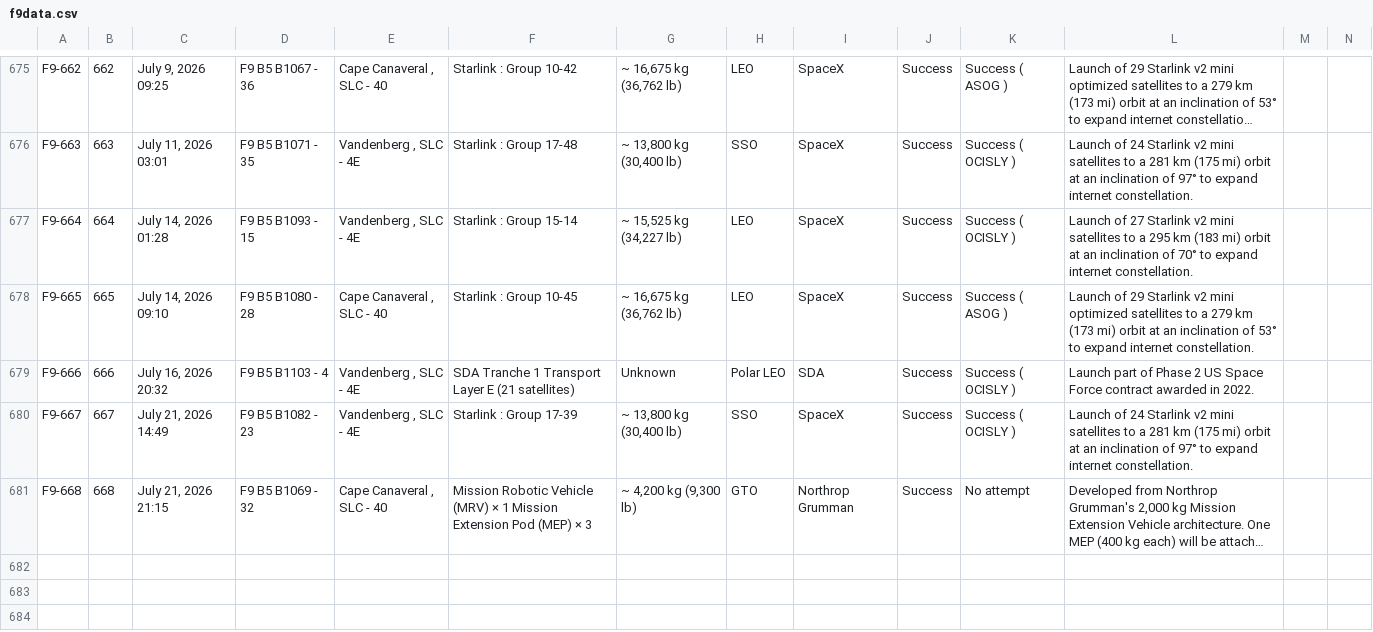
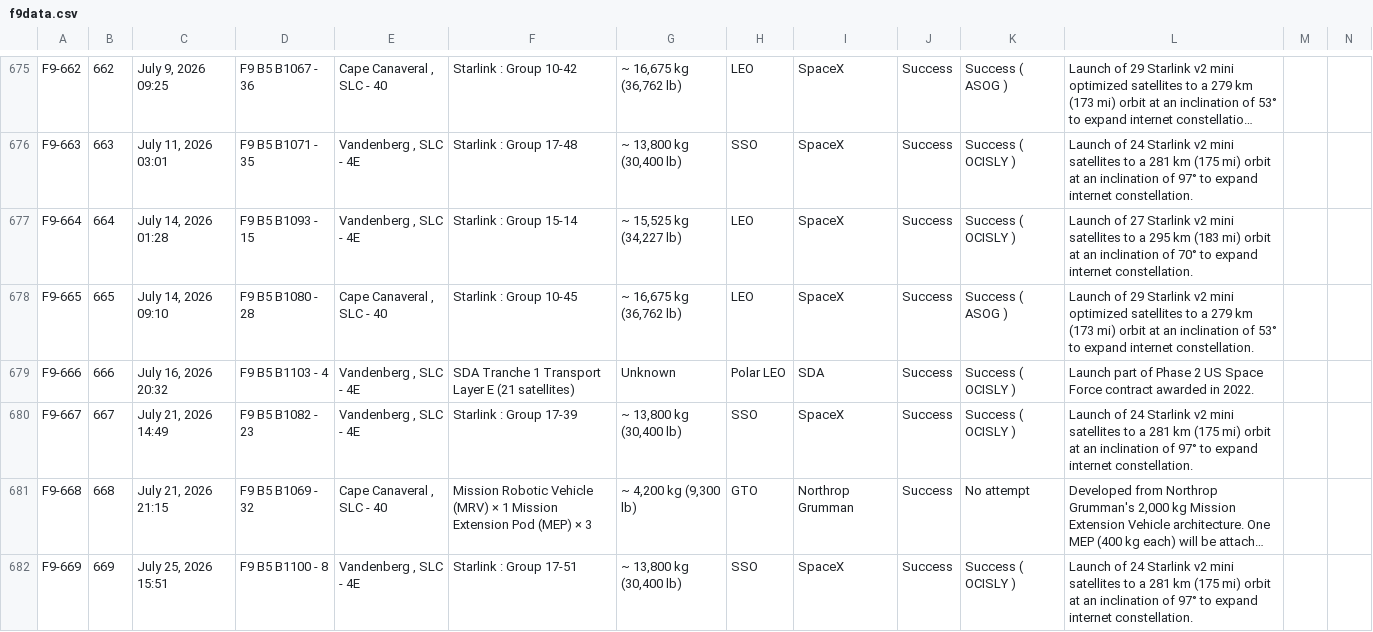
Before and after one commit to szabolcsjaray/3df9, a CSV file: web/f9data.csv, drawn as a sheet; only a part is shown, gaps mark what is left out; long unchanged cells end in …; rows hold the shown columns only; the diff names each change by its address in the sheet, - before the commit and + after, or states it on an @@ line.

Commit message:
refresh data

```diff
--- a/web/f9data.csv
+++ b/web/f9data.csv
+row 682: F9-669 | 669 | July 25, 2026 15:51 | F9 B5 B1100 ‑ 8 | Vandenberg , SLC ‑ 4E | Starlink : Group 17-51 | ~ 13,800 kg (30,400 lb) | SSO | SpaceX | Success | Success ( OCISLY ) | Launch of 24 Starlink v2 mini satellites to a 281 km (175 mi) orbit at an inclination of 97° to expand internet constellation.
```
